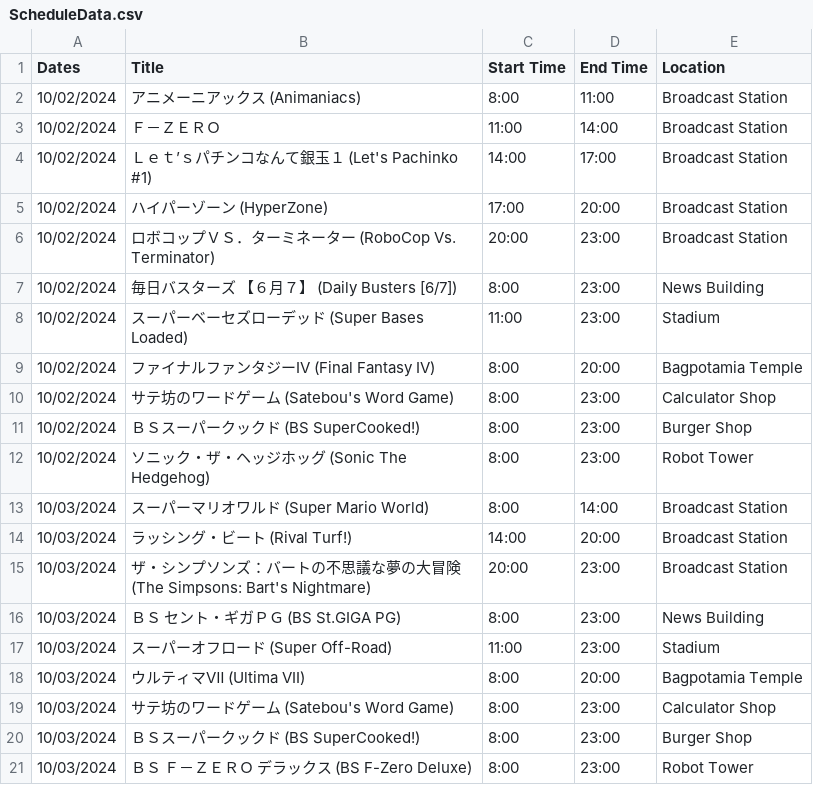
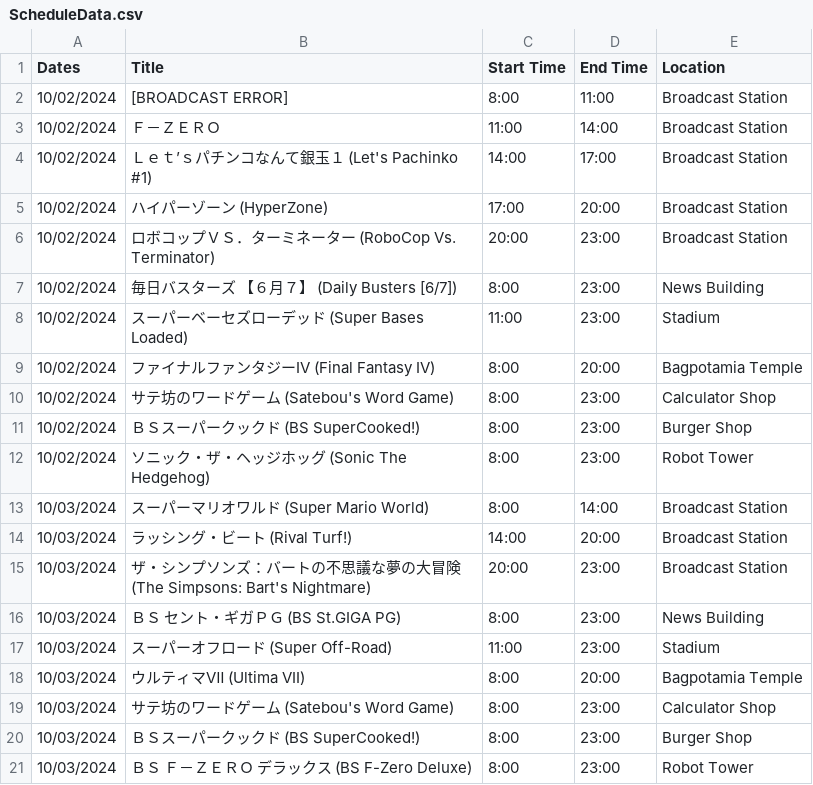
Before and after one commit to SatellaviewPlus/satellaviewplus.github.io, a CSV file: august/ScheduleData.csv, drawn as a sheet.

Commit message:
Update ScheduleData.csv

```diff
--- a/august/ScheduleData.csv
+++ b/august/ScheduleData.csv
@@ -1,3 +1,3 @@
 Dates;Title;Start Time;End Time;Location
-10/02/2024;アニメーニアックス (Animaniacs);8:00;11:00;Broadcast Station
+10/02/2024;[BROADCAST ERROR];8:00;11:00;Broadcast Station
 10/02/2024;Ｆ－ＺＥＲＯ;11:00;14:00;Broadcast Station
```
